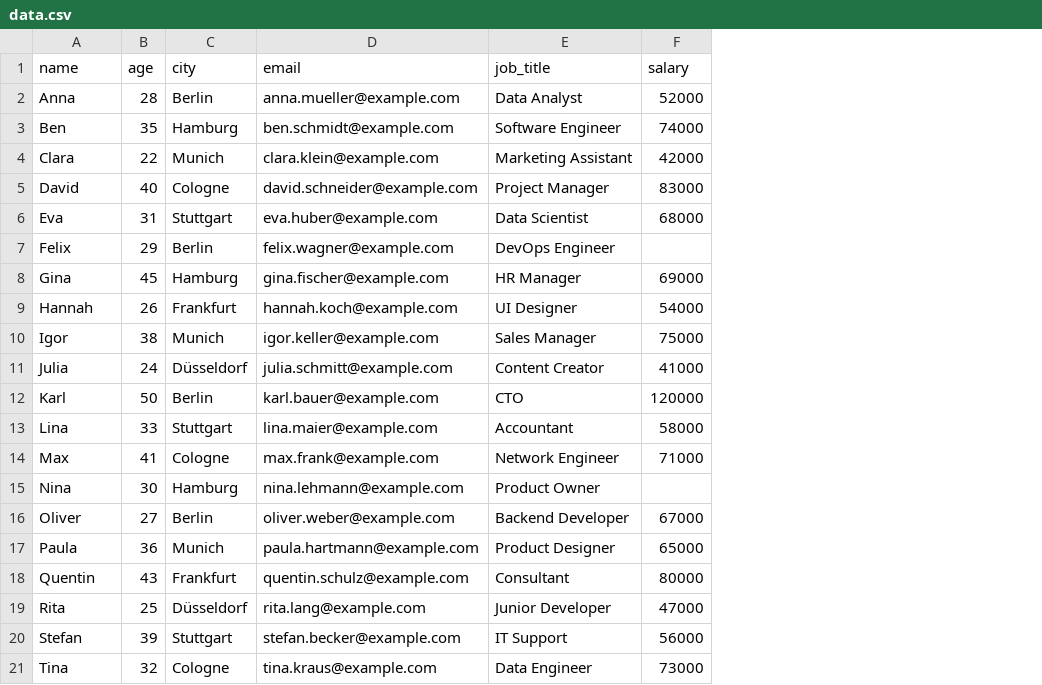
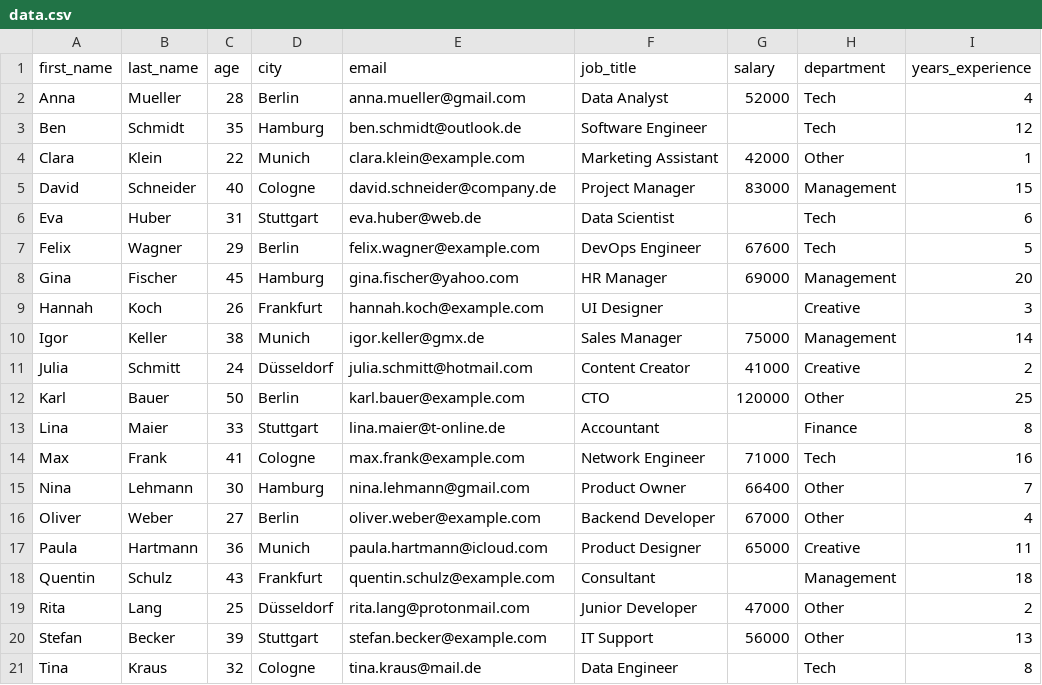
Before and after one commit to gadanes/spark_kurs, a CSV file: notebooks/data.csv, drawn as a sheet; addresses are those after the commit; the diff names each change by its address in the sheet, - before the commit and + after, or states it on an @@ line.

```diff
--- a/notebooks/data.csv
+++ b/notebooks/data.csv
+column B (last_name), rows 2-21: Mueller | Schmidt | Klein | Schneider | Huber | Wagner | Fischer | Koch | Keller | Schmitt | Bauer | Maier | Frank | Lehmann | Weber | Hartmann | Schulz | Lang | Becker | Kraus
+column H (department), rows 2-21: Tech | Tech | Other | Management | Tech | Tech | Management | Creative | Management | Creative | Other | Finance | Tech | Other | Other | Creative | Management | Other | Other | Tech
+column I (years_experience), rows 2-21: 4 | 12 | 1 | 15 | 6 | 5 | 20 | 3 | 14 | 2 | 25 | 8 | 16 | 7 | 4 | 11 | 18 | 2 | 13 | 8
-A1: name
+A1: first_name
-E2 (email): anna.mueller@example.com
+E2 (email): anna.mueller@gmail.com
-E3 (email): ben.schmidt@example.com
+E3 (email): ben.schmidt@outlook.de
-G3 (salary): 74000
+G3 (salary): (empty)
-E5 (email): david.schneider@example.com
+E5 (email): david.schneider@company.de
-E6 (email): eva.huber@example.com
+E6 (email): eva.huber@web.de
-G6 (salary): 68000
+G6 (salary): (empty)
-G7 (salary): (empty)
+G7 (salary): 67600
-E8 (email): gina.fischer@example.com
+E8 (email): gina.fischer@yahoo.com
-G9 (salary): 54000
+G9 (salary): (empty)
-E10 (email): igor.keller@example.com
+E10 (email): igor.keller@gmx.de
-E11 (email): julia.schmitt@example.com
+E11 (email): julia.schmitt@hotmail.com
-E13 (email): lina.maier@example.com
+E13 (email): lina.maier@t-online.de
-G13 (salary): 58000
+G13 (salary): (empty)
-E15 (email): nina.lehmann@example.com
+E15 (email): nina.lehmann@gmail.com
-G15 (salary): (empty)
+G15 (salary): 66400
-E17 (email): paula.hartmann@example.com
+E17 (email): paula.hartmann@icloud.com
-G18 (salary): 80000
+G18 (salary): (empty)
-E19 (email): rita.lang@example.com
+E19 (email): rita.lang@protonmail.com
-E21 (email): tina.kraus@example.com
+E21 (email): tina.kraus@mail.de
-G21 (salary): 73000
+G21 (salary): (empty)
```
Also changed, not shown: 5 other files.
